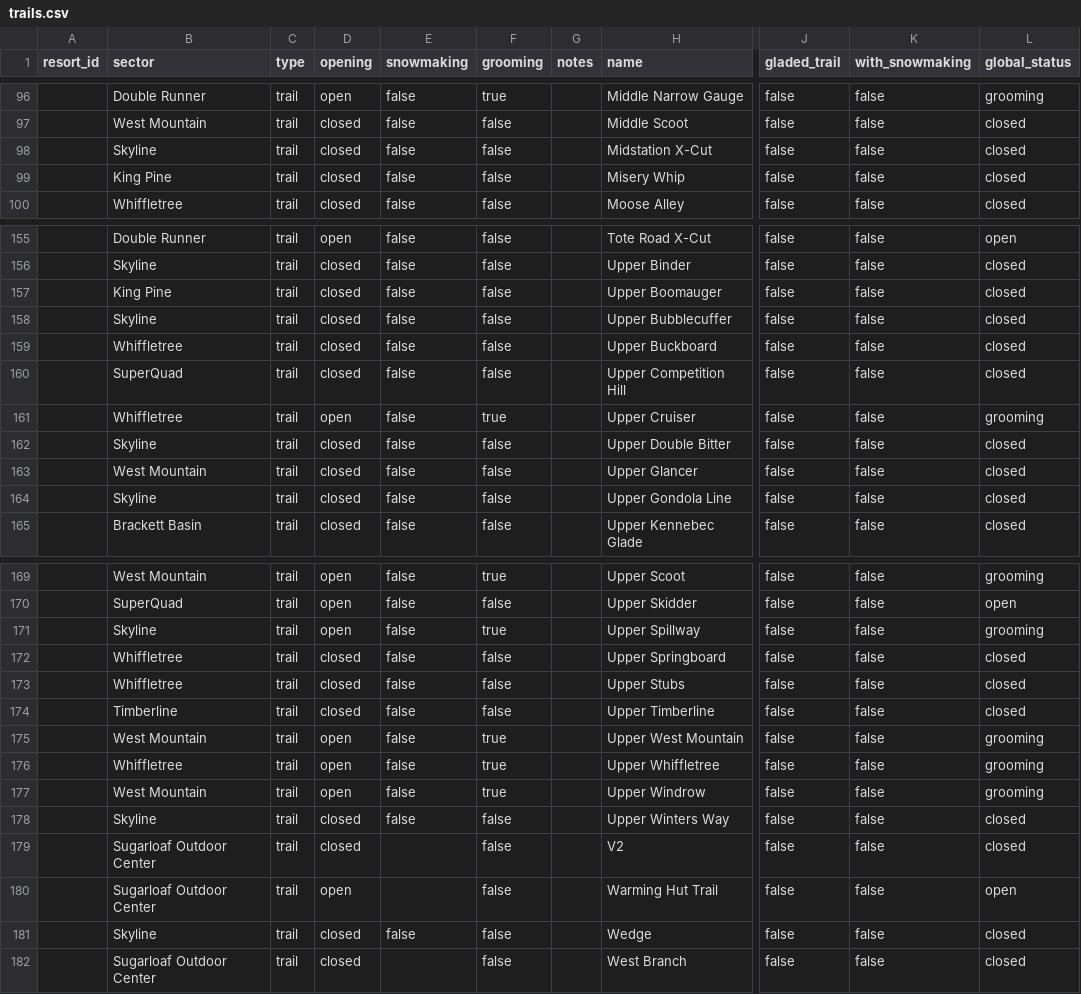
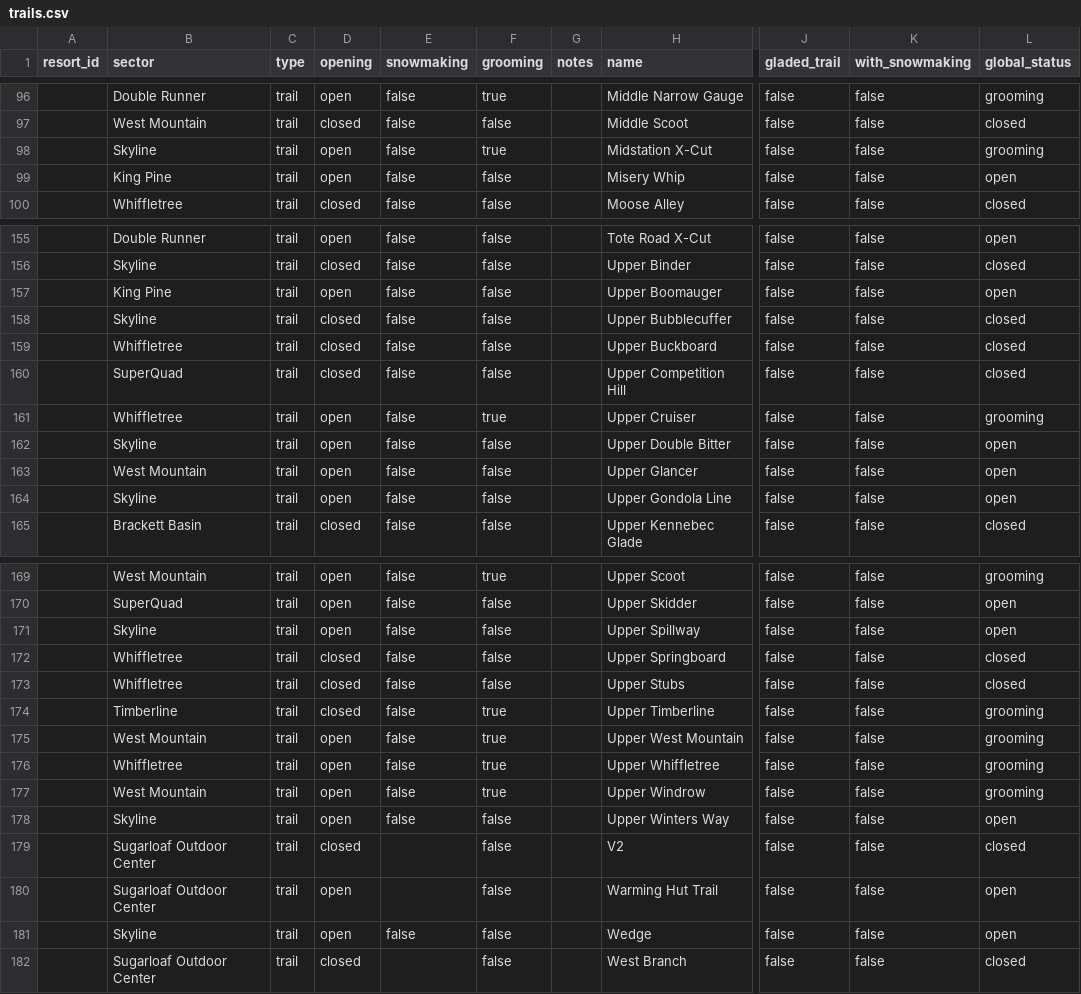
Before and after one commit to abkfenris/sugarloaf, a CSV file: trails.csv, drawn as a sheet; only a part is shown, gaps mark what is left out; the diff covers the shown part only; the diff names each change by its address in the sheet, - before the commit and + after, or states it on an @@ line.

```diff
--- a/trails.csv
+++ b/trails.csv
-D98:D99 (opening): closed
+D98:D99 (opening): open
-F98 (grooming): false
+F98 (grooming): true
-L98 (global_status): closed
+L98 (global_status): grooming
-L99 (global_status): closed
+L99 (global_status): open
-D157 (opening): closed
+D157 (opening): open
-L157 (global_status): closed
+L157 (global_status): open
-D162:D164 (opening): closed
+D162:D164 (opening): open
-L162:L164 (global_status): closed
+L162:L164 (global_status): open
-F171 (grooming): true
+F171 (grooming): false
-L171 (global_status): grooming
+L171 (global_status): open
-F174 (grooming): false
+F174 (grooming): true
-L174 (global_status): closed
+L174 (global_status): grooming
-D178 (opening): closed
+D178 (opening): open
-L178 (global_status): closed
+L178 (global_status): open
-D181 (opening): closed
+D181 (opening): open
-L181 (global_status): closed
+L181 (global_status): open
```
Also changed, not shown: 30 edited cells elsewhere in this file, lifts.csv, 1 other file.
